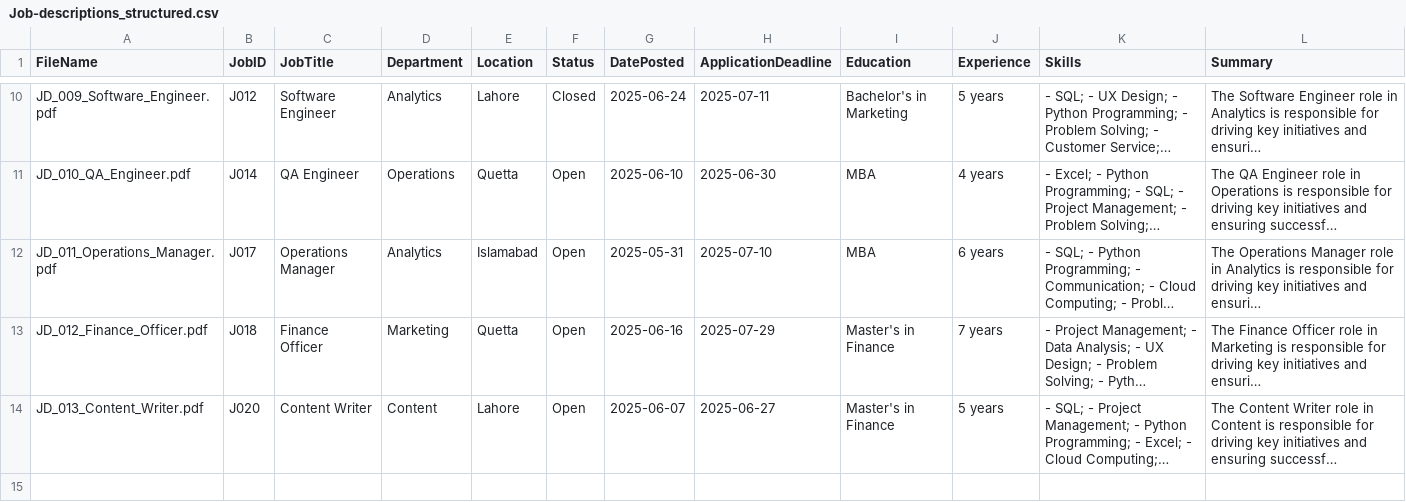
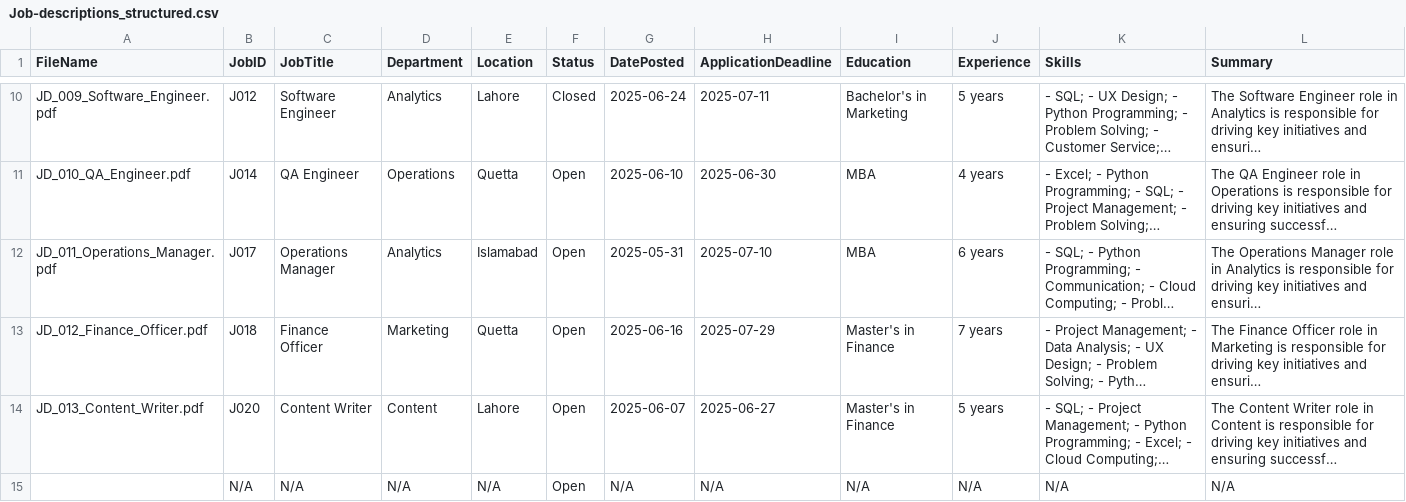
Before and after one commit to Babar-maker76/job-postings-demo, a CSV file: sample-output/job-postings/Job-descriptions_structured.csv, drawn as a sheet; only a part is shown, gaps mark what is left out; long unchanged cells end in …; the diff names each change by its address in the sheet, - before the commit and + after, or states it on an @@ line.

Commit message:
✅ Appended new parsed job(s) from PDF(s)

```diff
--- a/sample-output/job-postings/Job-descriptions_structured.csv
+++ b/sample-output/job-postings/Job-descriptions_structured.csv
+row 15:  | N/A | N/A | N/A | N/A | Open | N/A | N/A | N/A | N/A | N/A | N/A
```
